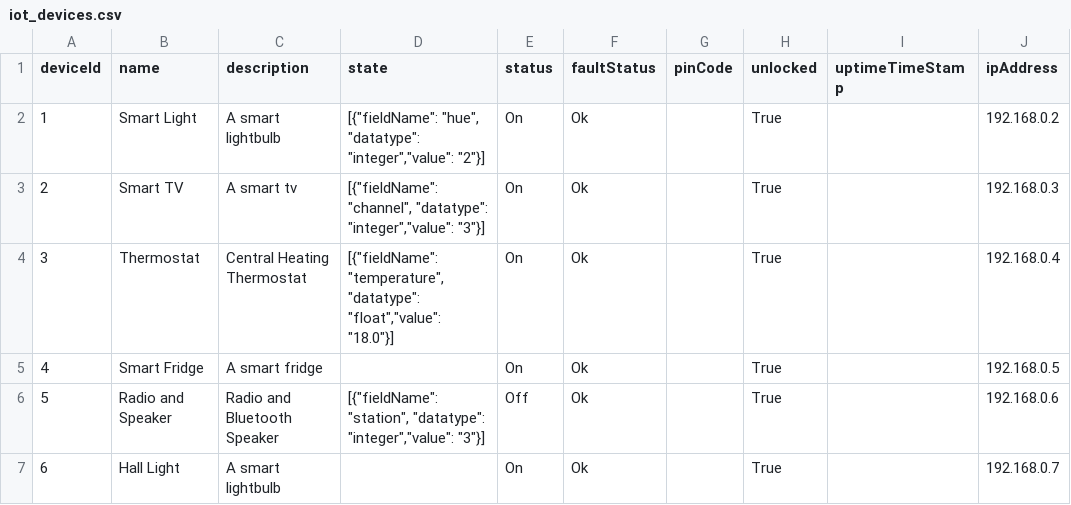
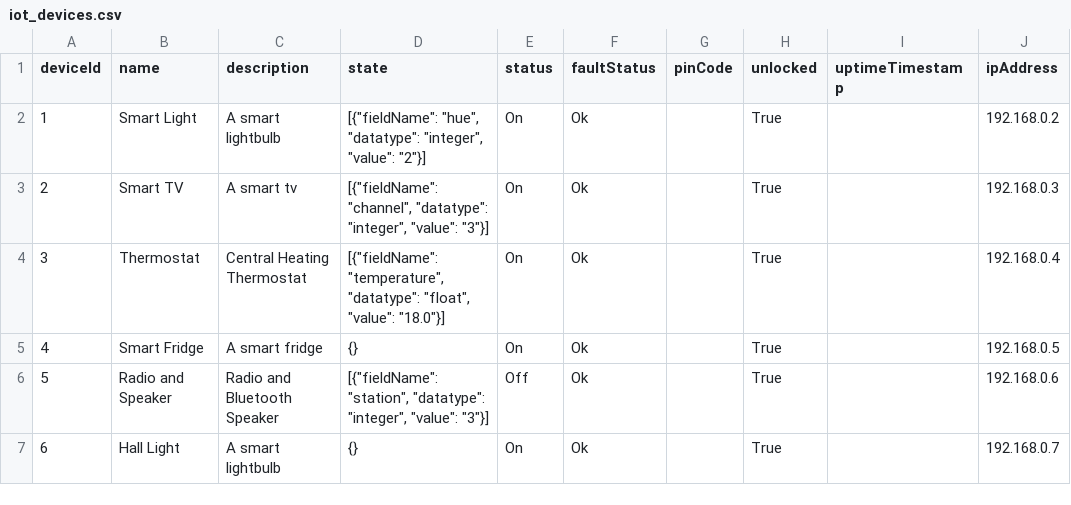
Before and after one commit to EcoCareSoftwareEngineering/backend, a CSV file: data/iot_devices.csv, drawn as a sheet.

```diff
--- a/data/iot_devices.csv
+++ b/data/iot_devices.csv
@@ -1,7 +1,7 @@
-deviceId,name,description,state,status,faultStatus,pinCode,unlocked,uptimeTimeStamp,ipAddress
-1,Smart Light,A smart lightbulb,"[{""fieldName"": ""hue"", ""datatype"": ""integer"",""value"": ""2""}]",On,Ok,,True,,192.168.0.2
-2,Smart TV,A smart tv,"[{""fieldName"": ""channel"", ""datatype"": ""integer"",""value"": ""3""}]",On,Ok,,True,,192.168.0.3
-3,Thermostat,Central Heating Thermostat,"[{""fieldName"": ""temperature"", ""datatype"": ""float"",""value"": ""18.0""}]",On,Ok,,True,,192.168.0.4
-4,Smart Fridge,A smart fridge,,On,Ok,,True,,192.168.0.5
-5,Radio and Speaker,Radio and Bluetooth Speaker ,"[{""fieldName"": ""station"", ""datatype"": ""integer"",""value"": ""3""}]",Off,Ok,,True,,192.168.0.6
-6,Hall Light,A smart lightbulb,,On,Ok,,True,,192.168.0.7
+deviceId,name,description,state,status,faultStatus,pinCode,unlocked,uptimeTimestamp,ipAddress
+1,Smart Light,A smart lightbulb,"[{""fieldName"": ""hue"", ""datatype"": ""integer"", ""value"": ""2""}]",On,Ok,,True,,192.168.0.2
+2,Smart TV,A smart tv,"[{""fieldName"": ""channel"", ""datatype"": ""integer"", ""value"": ""3""}]",On,Ok,,True,,192.168.0.3
+3,Thermostat,Central Heating Thermostat,"[{""fieldName"": ""temperature"", ""datatype"": ""float"", ""value"": ""18.0""}]",On,Ok,,True,,192.168.0.4
+4,Smart Fridge,A smart fridge,"{}",On,Ok,,True,,192.168.0.5
+5,Radio and Speaker,Radio and Bluetooth Speaker ,"[{""fieldName"": ""station"", ""datatype"": ""integer"", ""value"": ""3""}]",Off,Ok,,True,,192.168.0.6
+6,Hall Light,A smart lightbulb,"{}",On,Ok,,True,,192.168.0.7
```
Also changed, not shown: 6 other files.
